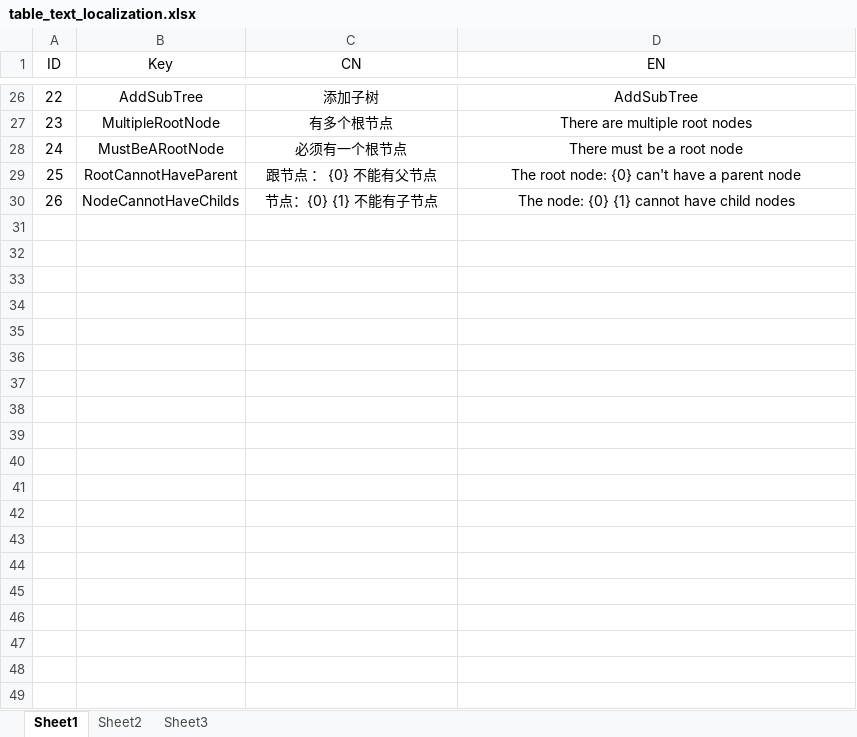
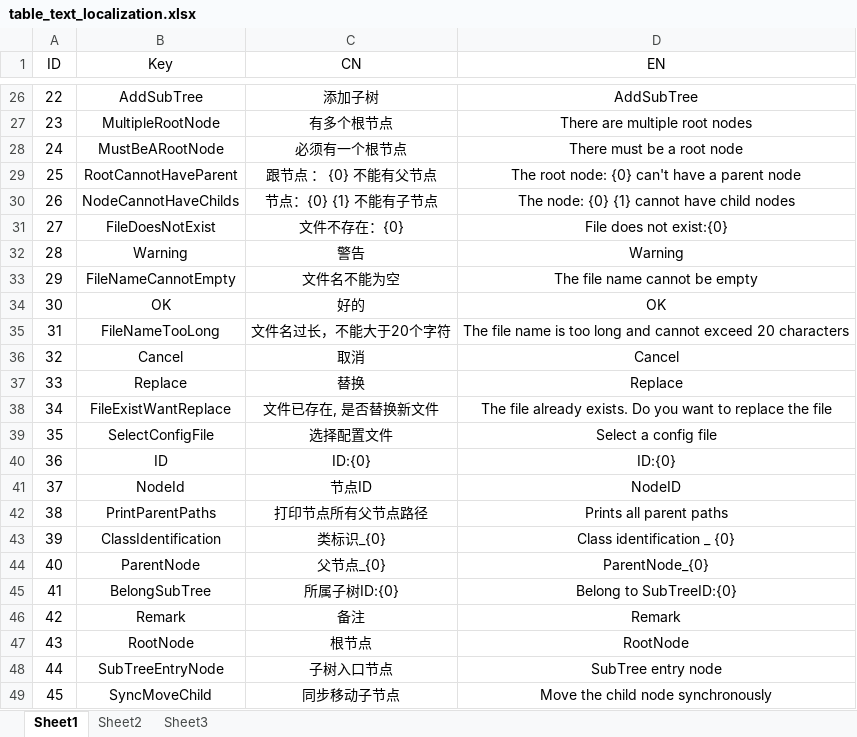
Before and after one commit to LIQIANGEASTSUN/AI_BehaviorTree, an Excel workbook: table_text_localization.xlsx, sheet Sheet1, drawn as a sheet; only a part is shown, gaps mark what is left out; values as stored, in another font and other column widths than the file's, no borders; the diff covers the shown part only; the diff names each change by its address in the sheet, - before the commit and + after, or states it on an @@ line.

```diff
--- a/table_text_localization.xlsx (sheet Sheet1)
+++ b/table_text_localization.xlsx (sheet Sheet1)
+row 31: 27 | FileDoesNotExist | 文件不存在：{0} | File does not exist:{0}
+row 32: 28 | Warning | 警告 | Warning
+row 33: 29 | FileNameCannotEmpty | 文件名不能为空 | The file name cannot be empty
+row 34: 30 | OK | 好的 | OK
+row 35: 31 | FileNameTooLong | 文件名过长，不能大于20个字符 | The file name is too long and cannot exceed 20 characters
+row 36: 32 | Cancel | 取消 | Cancel
+row 37: 33 | Replace | 替换 | Replace
+row 38: 34 | FileExistWantReplace | 文件已存在, 是否替换新文件 | The file already exists. Do you want to replace the file
+row 39: 35 | SelectConfigFile | 选择配置文件 | Select a config file
+row 40: 36 | ID | ID:{0} | ID:{0}
+row 41: 37 | NodeId | 节点ID | NodeID
+row 42: 38 | PrintParentPaths | 打印节点所有父节点路径 | Prints all parent paths
+row 43: 39 | ClassIdentification | 类标识_{0} | Class identification _ {0}
+row 44: 40 | ParentNode | 父节点_{0} | ParentNode_{0}
+row 45: 41 | BelongSubTree | 所属子树ID:{0} | Belong to SubTreeID:{0}
+row 46: 42 | Remark | 备注 | Remark
+row 47: 43 | RootNode | 根节点 | RootNode
+row 48: 44 | SubTreeEntryNode | 子树入口节点 | SubTree entry node
+row 49: 45 | SyncMoveChild | 同步移动子节点 | Move the child node synchronously
```
Also changed, not shown: 33 added rows elsewhere in this sheet, 27 other files.
